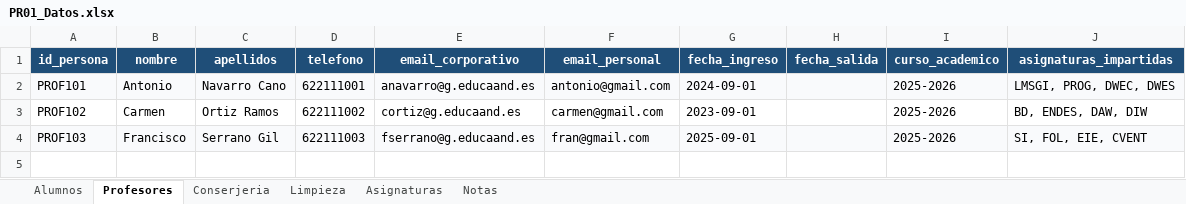
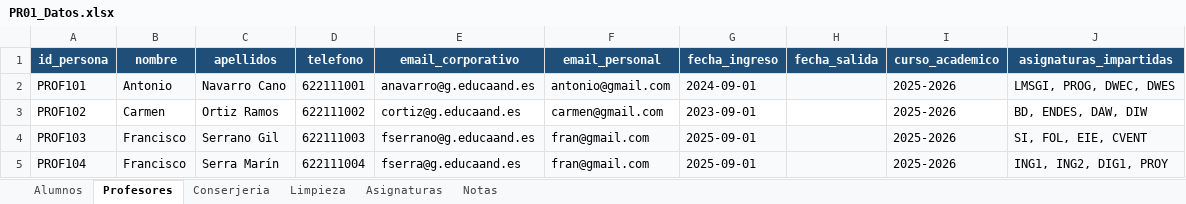
Before and after one commit to MJ-Curtido/OPT, an Excel workbook: PR01_manueljesus_c_fecha_pe/PR01_Datos.xlsx, sheet Profesores, drawn as a sheet; values as stored, in another font and other column widths than the file's, no borders; the diff names each change by its address in the sheet, - before the commit and + after, or states it on an @@ line.

```diff
--- a/PR01_manueljesus_c_fecha_pe/PR01_Datos.xlsx (sheet Profesores)
+++ b/PR01_manueljesus_c_fecha_pe/PR01_Datos.xlsx (sheet Profesores)
+row 5: PROF104 | Francisco | Serra Marín | 622111004 | fserra@g.educaand.es | fran@gmail.com | 2025-09-01 |  | 2025-2026 | ING1, ING2, DIG1, PROY
```
Also changed, not shown: sheet Limpieza, sheet Asignaturas, 3 other files.
